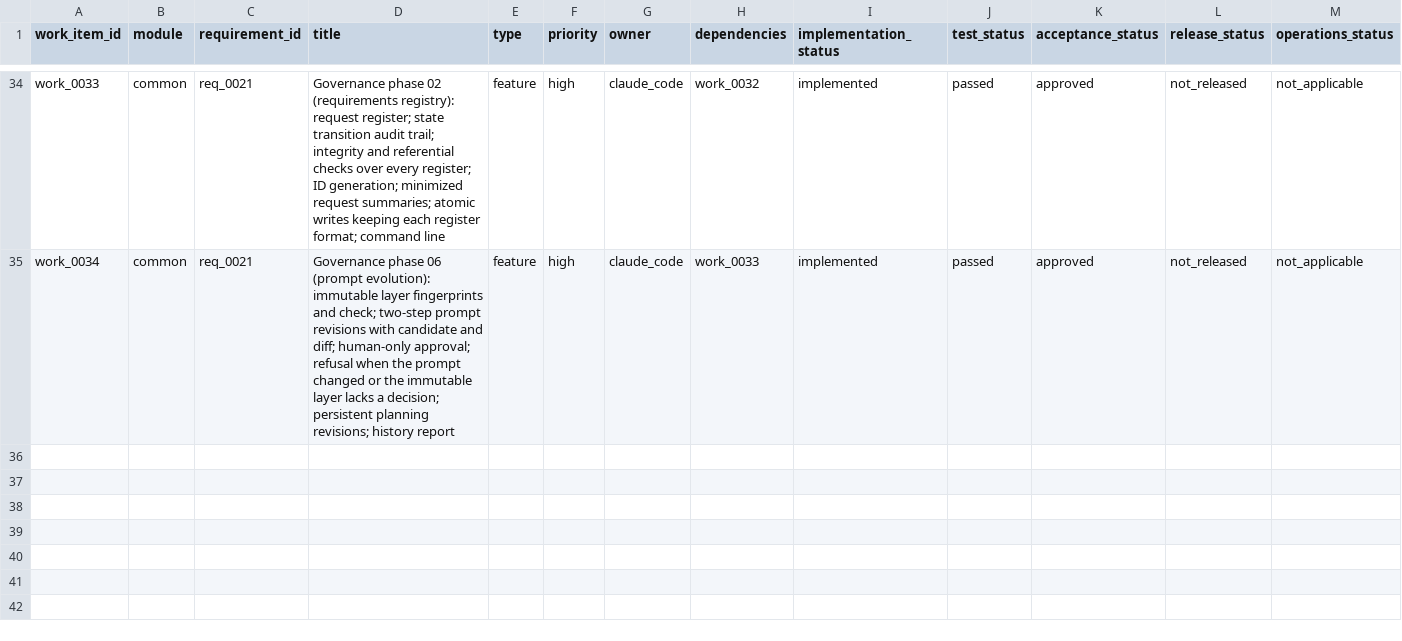
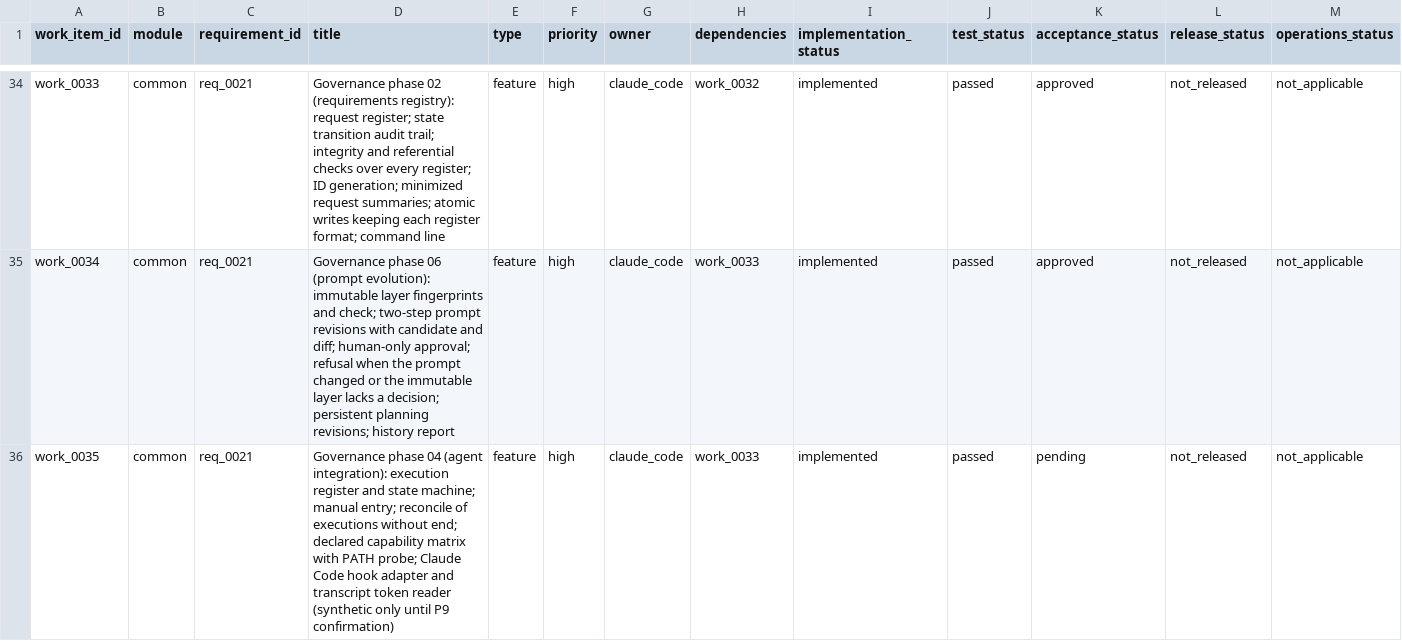
Before and after one commit to amarallr/taxminer, a CSV file: docs/project_management/work_items.csv, drawn as a sheet; only a part is shown, gaps mark what is left out; rows hold the shown columns only; the diff names each change by its address in the sheet, - before the commit and + after, or states it on an @@ line.

```diff
--- a/docs/project_management/work_items.csv
+++ b/docs/project_management/work_items.csv
+row 36: work_0035 | common | req_0021 | Governance phase 04 (agent integration): execution register and state machine; manual entry; reconcile of executions without end; declared capability matrix with PATH probe; Claude Code hook adapter and transcript token reader (synthetic only until P9 confirmation) | feature | high | claude_code | work_0033 | implemented | passed | pending | not_released | not_applicable
```
Also changed, not shown: docs/project_management/planning_revisions.csv, docs/project_management/request_register.csv, 14 other files.
